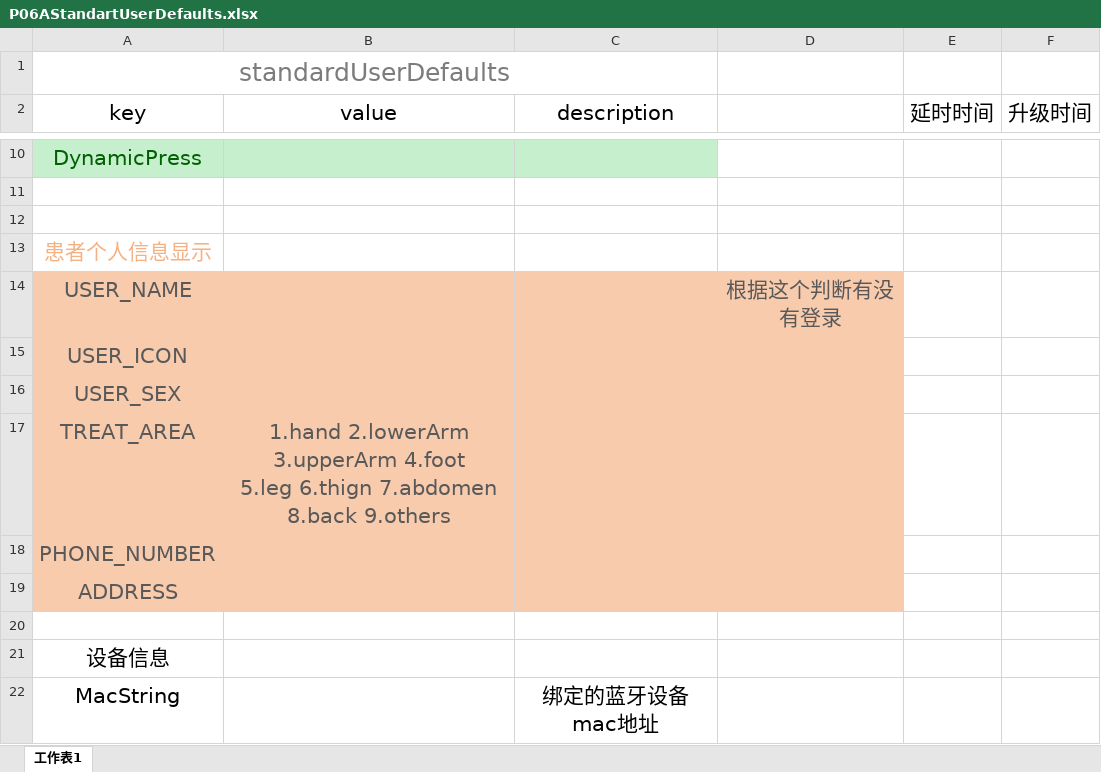
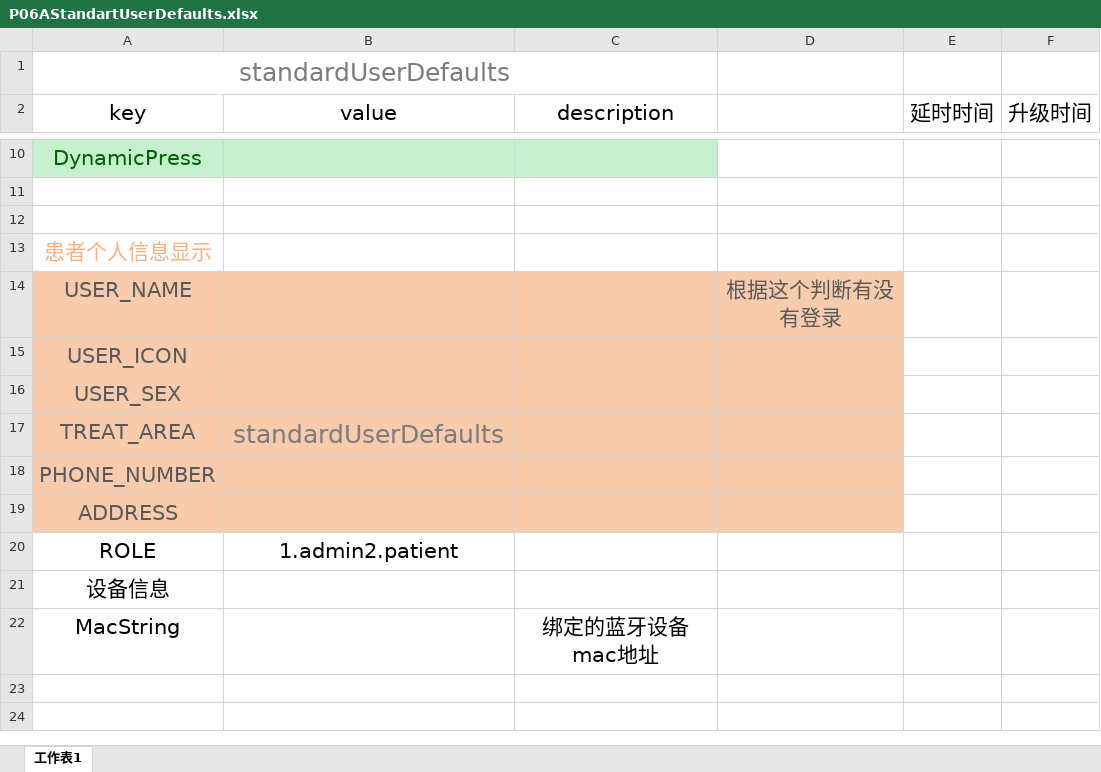
Before and after one commit to simplettton/P06A, an Excel workbook: P06AStandartUserDefaults.xlsx, sheet 工作表1, drawn as a sheet; only a part is shown, gaps mark what is left out; values as stored, in another font and other column widths than the file's, no borders; table styles not drawn; ↵ is a line break in a cell; the diff names each change by its address in the sheet, - before the commit and + after, or states it on an @@ line.

```diff
--- a/P06AStandartUserDefaults.xlsx (sheet 工作表1)
+++ b/P06AStandartUserDefaults.xlsx (sheet 工作表1)
-B17 (value): 1.hand 2.lowerArm 3.upperArm 4.foot ↵ 5.leg 6.thign 7.abdomen 8.back 9.others
+B17 (value): standardUserDefaults
-B17 text colour: #595959
+B17 text colour: #7C7C7C, text size: larger
-row 20: (empty)
+row 20: ROLE | 1.admin2.patient
```
Also changed, not shown: 51 other files.
